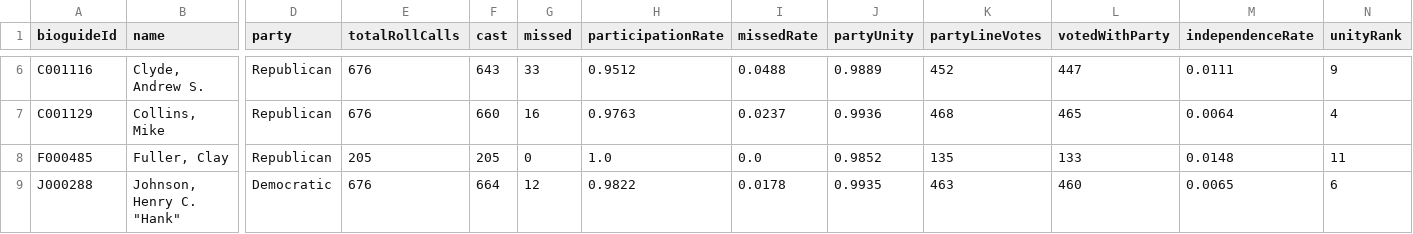
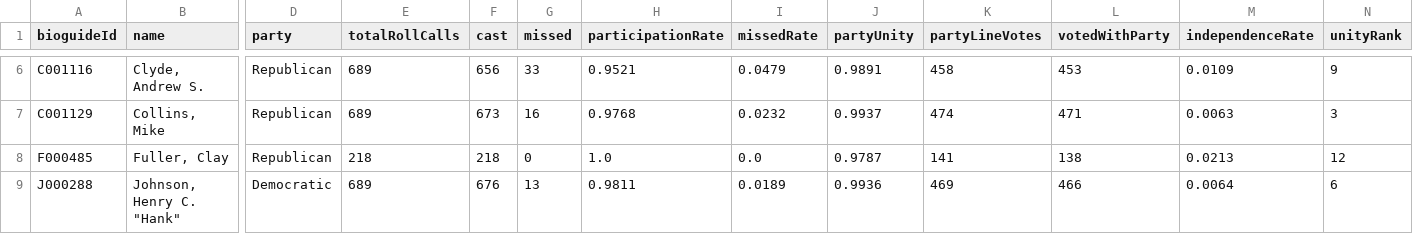
Before and after one commit to Votega/ga-federal-legislators, a CSV file: sessions/119th/scorecard.csv, drawn as a sheet; only a part is shown, gaps mark what is left out; the diff covers the shown part only; the diff names each change by its address in the sheet, - before the commit and + after, or states it on an @@ line.

```diff
--- a/sessions/119th/scorecard.csv
+++ b/sessions/119th/scorecard.csv
-E6:E7 (totalRollCalls): 676
+E6:E7 (totalRollCalls): 689
-F6 (cast): 643
+F6 (cast): 656
-H6 (participationRate): 0.9512
+H6 (participationRate): 0.9521
-I6 (missedRate): 0.0488
+I6 (missedRate): 0.0479
-J6 (partyUnity): 0.9889
+J6 (partyUnity): 0.9891
-K6 (partyLineVotes): 452
+K6 (partyLineVotes): 458
-L6 (votedWithParty): 447
+L6 (votedWithParty): 453
-M6 (independenceRate): 0.0111
+M6 (independenceRate): 0.0109
-F7 (cast): 660
+F7 (cast): 673
-H7 (participationRate): 0.9763
+H7 (participationRate): 0.9768
-I7 (missedRate): 0.0237
+I7 (missedRate): 0.0232
-J7 (partyUnity): 0.9936
+J7 (partyUnity): 0.9937
-K7 (partyLineVotes): 468
+K7 (partyLineVotes): 474
-L7 (votedWithParty): 465
+L7 (votedWithParty): 471
-M7 (independenceRate): 0.0064
+M7 (independenceRate): 0.0063
-N7 (unityRank): 4
+N7 (unityRank): 3
-E8 (totalRollCalls): 205
+E8 (totalRollCalls): 218
-F8 (cast): 205
+F8 (cast): 218
-J8 (partyUnity): 0.9852
+J8 (partyUnity): 0.9787
-K8 (partyLineVotes): 135
+K8 (partyLineVotes): 141
-L8 (votedWithParty): 133
+L8 (votedWithParty): 138
-M8 (independenceRate): 0.0148
+M8 (independenceRate): 0.0213
-N8 (unityRank): 11
+N8 (unityRank): 12
-E9 (totalRollCalls): 676
+E9 (totalRollCalls): 689
-F9 (cast): 664
+F9 (cast): 676
-G9 (missed): 12
+G9 (missed): 13
-H9 (participationRate): 0.9822
+H9 (participationRate): 0.9811
-I9 (missedRate): 0.0178
+I9 (missedRate): 0.0189
-J9 (partyUnity): 0.9935
+J9 (partyUnity): 0.9936
-K9 (partyLineVotes): 463
+K9 (partyLineVotes): 469
-L9 (votedWithParty): 460
+L9 (votedWithParty): 466
-M9 (independenceRate): 0.0065
+M9 (independenceRate): 0.0064
```
Also changed, not shown: 98 edited cells elsewhere in this file.
